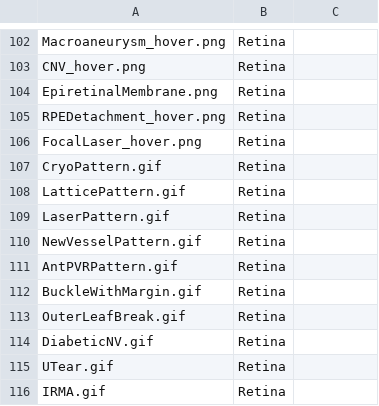
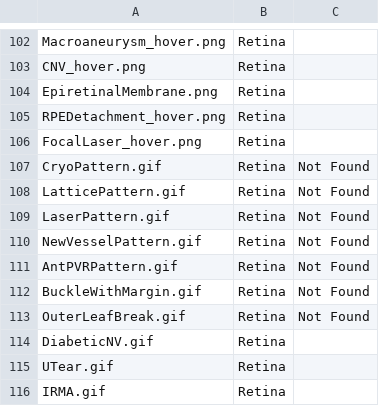
Before and after one commit to VarunWachaspati/diageye, a CSV file: assets/img/list_files.csv, drawn as a sheet; only a part is shown, gaps mark what is left out.

```diff
--- a/assets/img/list_files.csv
+++ b/assets/img/list_files.csv
@@ -106,9 +106,9 @@ RPEDetachment_hover.png,Retina,
 FocalLaser_hover.png,Retina,
-CryoPattern.gif,Retina,
-LatticePattern.gif,Retina,
-LaserPattern.gif,Retina,
-NewVesselPattern.gif,Retina,
-AntPVRPattern.gif,Retina,
-BuckleWithMargin.gif,Retina,
-OuterLeafBreak.gif,Retina,
+CryoPattern.gif,Retina,Not Found
+LatticePattern.gif,Retina,Not Found
+LaserPattern.gif,Retina,Not Found
+NewVesselPattern.gif,Retina,Not Found
+AntPVRPattern.gif,Retina,Not Found
+BuckleWithMargin.gif,Retina,Not Found
+OuterLeafBreak.gif,Retina,Not Found
 DiabeticNV.gif,Retina,
```
Also changed, not shown: 2 other files.
